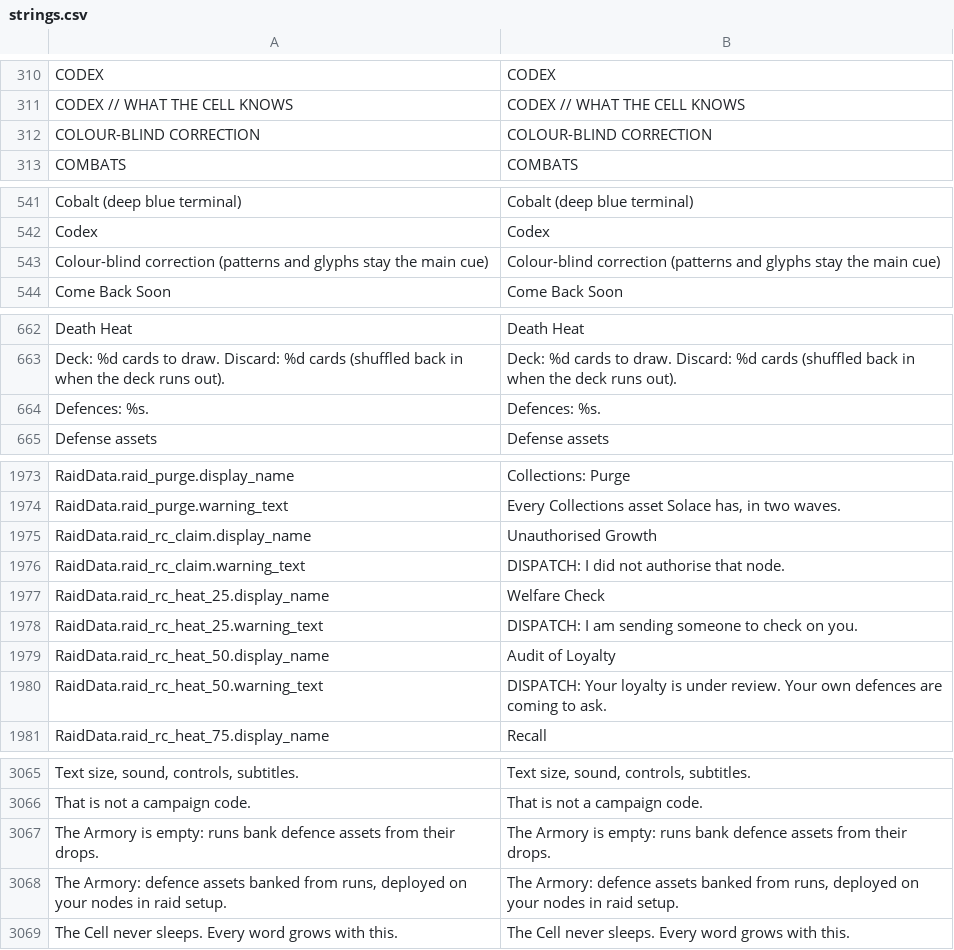
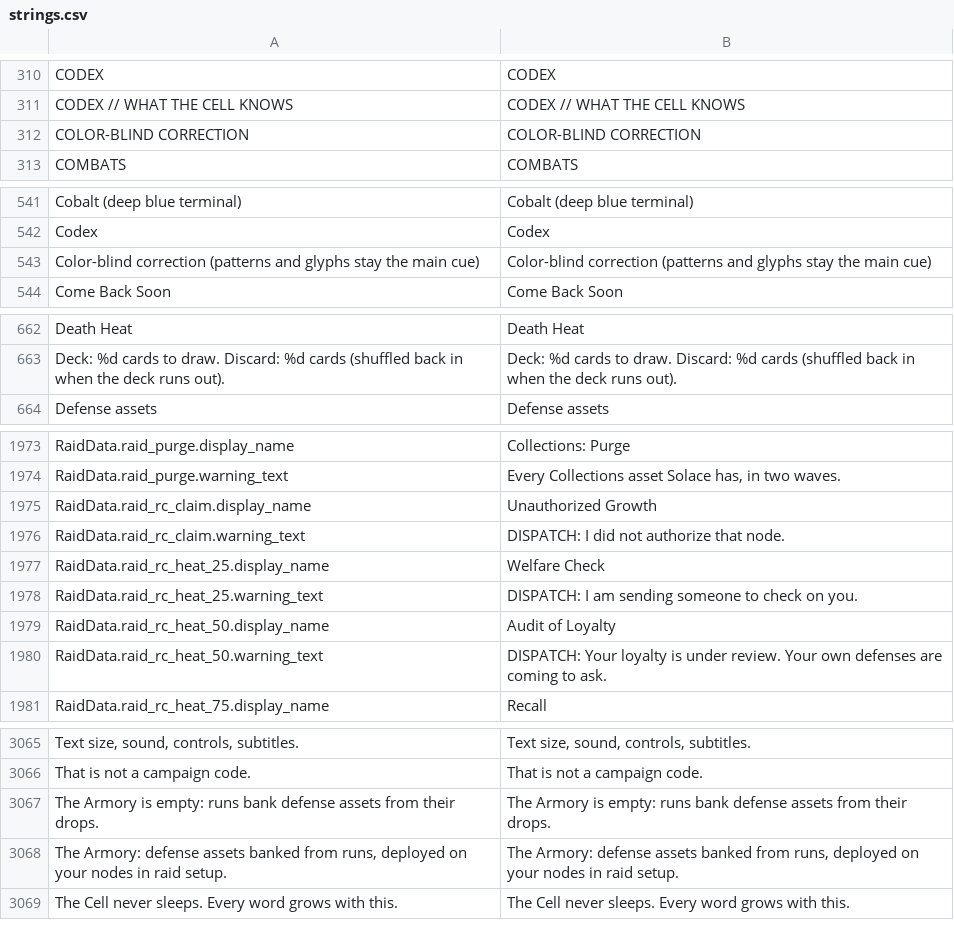
Before and after one commit to Noitues/REBEL_CELL, a CSV file: assets/text/strings.csv, drawn as a sheet; only a part is shown, gaps mark what is left out; removed rows and columns are numbered as before the commit, all else as after; the diff covers the shown part only; the diff names each change by its address in the sheet, - before the commit and + after, or states it on an @@ line.

```diff
--- a/assets/text/strings.csv
+++ b/assets/text/strings.csv
-A312: COLOUR-BLIND CORRECTION
+A312: COLOR-BLIND CORRECTION
-B312: COLOUR-BLIND CORRECTION
+B312: COLOR-BLIND CORRECTION
-A543: Colour-blind correction (patterns…
+A543: Color-blind correction (patterns…
-B543: Colour-blind correction (patterns…
+B543: Color-blind correction (patterns…
-row 664: Defences: %s. | Defences: %s.
-B1975: Unauthorised Growth
+B1975: Unauthorized Growth
-B1976: DISPATCH: I did not authorise that node.
+B1976: DISPATCH: I did not authorize that node.
-B1980: …Your own defences are coming…
+B1980: …Your own defenses are coming…
-A3067: …runs bank defence assets from…
+A3067: …runs bank defense assets from…
-B3067: …runs bank defence assets from…
+B3067: …runs bank defense assets from…
-A3068: The Armory: defence assets banked…
+A3068: The Armory: defense assets banked…
-B3068: The Armory: defence assets banked…
+B3068: The Armory: defense assets banked…
```
Also changed, not shown: 4 added rows, 3 removed rows and 91 edited cells elsewhere in this file, 55 other files.
